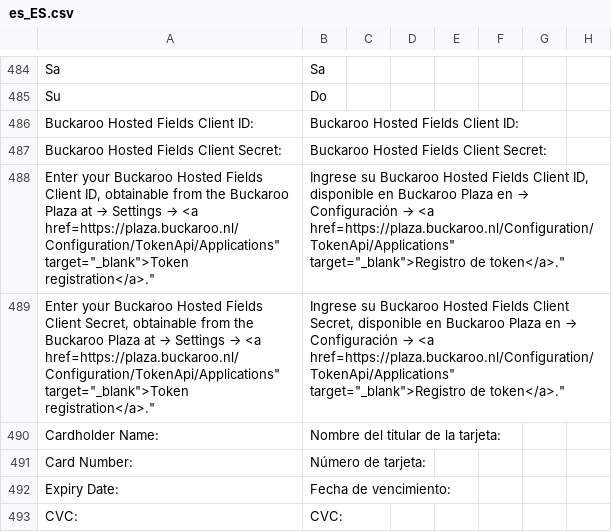
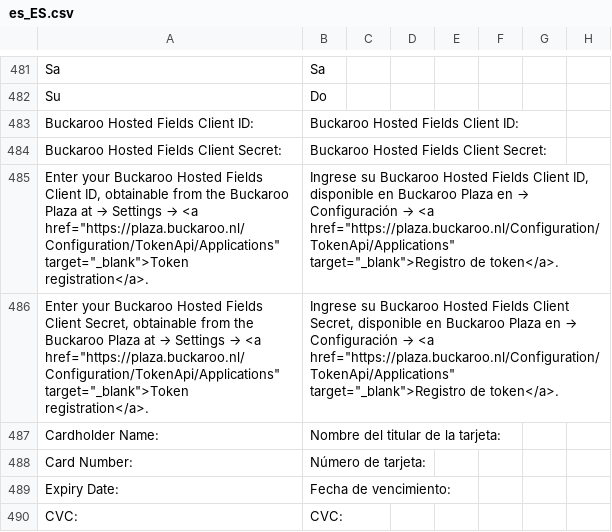
Before and after one commit to buckaroo-it/Magento2, a CSV file: i18n/es_ES.csv, drawn as a sheet; only a part is shown, gaps mark what is left out; addresses are those after the commit; the diff covers the shown part only; the diff names each change by its address in the sheet, - before the commit and + after, or states it on an @@ line.

```diff
--- a/i18n/es_ES.csv
+++ b/i18n/es_ES.csv
-A485: …→ <a href=https://plaza.buckaroo.nl/Configuration/TokenApi/Applications" target="_blank">Token registration</a>."
+A485: …→ <a href="https://plaza.buckaroo.nl/Configuration/TokenApi/Applications" target="_blank">Token registration</a>.
-B485: …→ <a href=https://plaza.buckaroo.nl/Configuration/TokenApi/Applications" target="_blank">Registro de token</a>."
+B485: …→ <a href="https://plaza.buckaroo.nl/Configuration/TokenApi/Applications" target="_blank">Registro de token</a>.
-A486: …→ <a href=https://plaza.buckaroo.nl/Configuration/TokenApi/Applications" target="_blank">Token registration</a>."
+A486: …→ <a href="https://plaza.buckaroo.nl/Configuration/TokenApi/Applications" target="_blank">Token registration</a>.
-B486: …→ <a href=https://plaza.buckaroo.nl/Configuration/TokenApi/Applications" target="_blank">Registro de token</a>."
+B486: …→ <a href="https://plaza.buckaroo.nl/Configuration/TokenApi/Applications" target="_blank">Registro de token</a>.
```
Also changed, not shown: 5 added rows, 5 removed rows and 19 edited cells elsewhere in this file, i18n/be_FR.csv, i18n/de_AT.csv, 13 other files.
